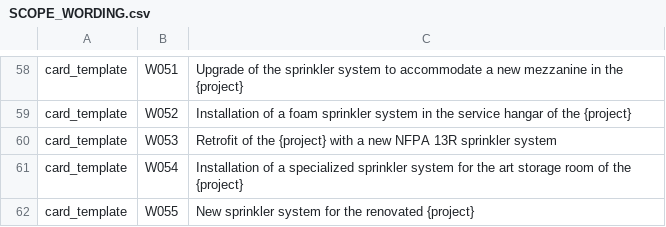
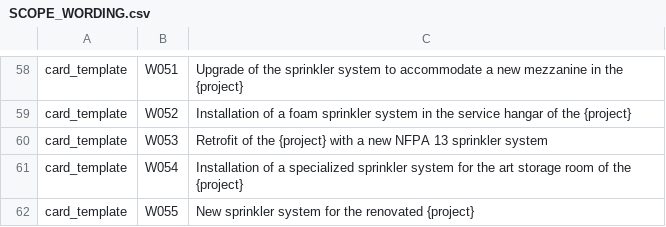
Before and after one commit to tomaszsb/Game_alpha, a CSV file: public/data/CLEAN_FILES/SCOPE_WORDING.csv, drawn as a sheet; only a part is shown, gaps mark what is left out.

```diff
--- a/public/data/CLEAN_FILES/SCOPE_WORDING.csv
+++ b/public/data/CLEAN_FILES/SCOPE_WORDING.csv
@@ -59,3 +59,3 @@ card_template,W051,Upgrade of the sprinkler system to accommodate a new mezzanin
 card_template,W052,Installation of a foam sprinkler system in the service hangar of the {project}
-card_template,W053,Retrofit of the {project} with a new NFPA 13R sprinkler system
+card_template,W053,Retrofit of the {project} with a new NFPA 13 sprinkler system
 card_template,W054,Installation of a specialized sprinkler system for the art storage room of the {project}
```
Also changed, not shown: 6 other files.
